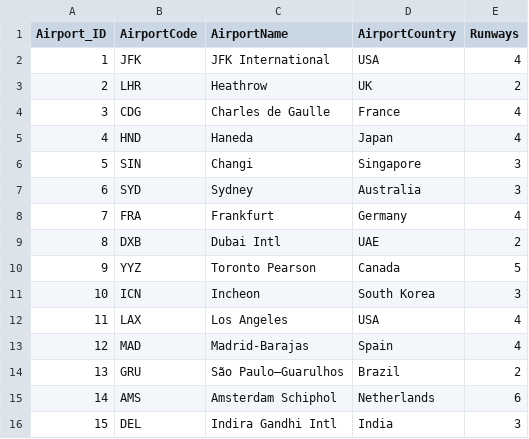
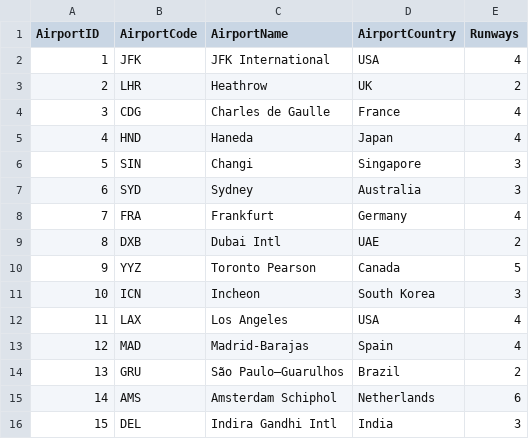
Before and after one commit to Jarthz/Icarus, a CSV file: Airports.csv, drawn as a sheet.

Commit message:
view pilot schedule, update flight info, flights table, refactored where

```diff
--- a/Airports.csv
+++ b/Airports.csv
@@ -1,2 +1,2 @@
-Airport_ID,AirportCode,AirportName,AirportCountry,Runways
+AirportID,AirportCode,AirportName,AirportCountry,Runways
 1,JFK,JFK International,USA,4
```
Also changed, not shown: Pilots.csv, 7 other files.
